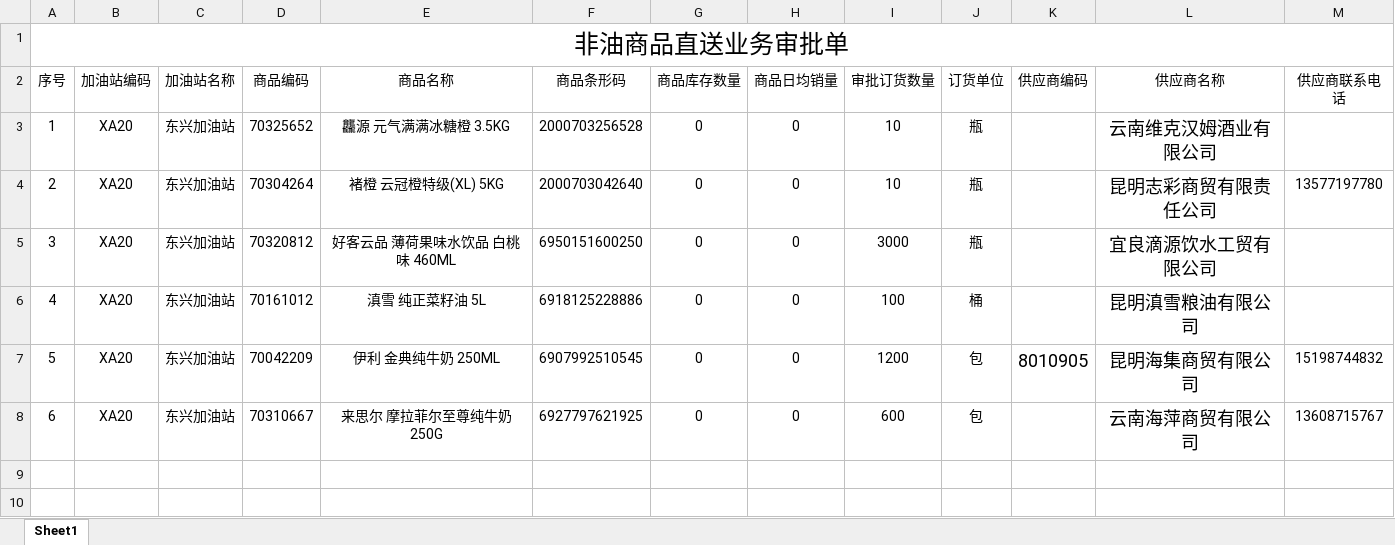
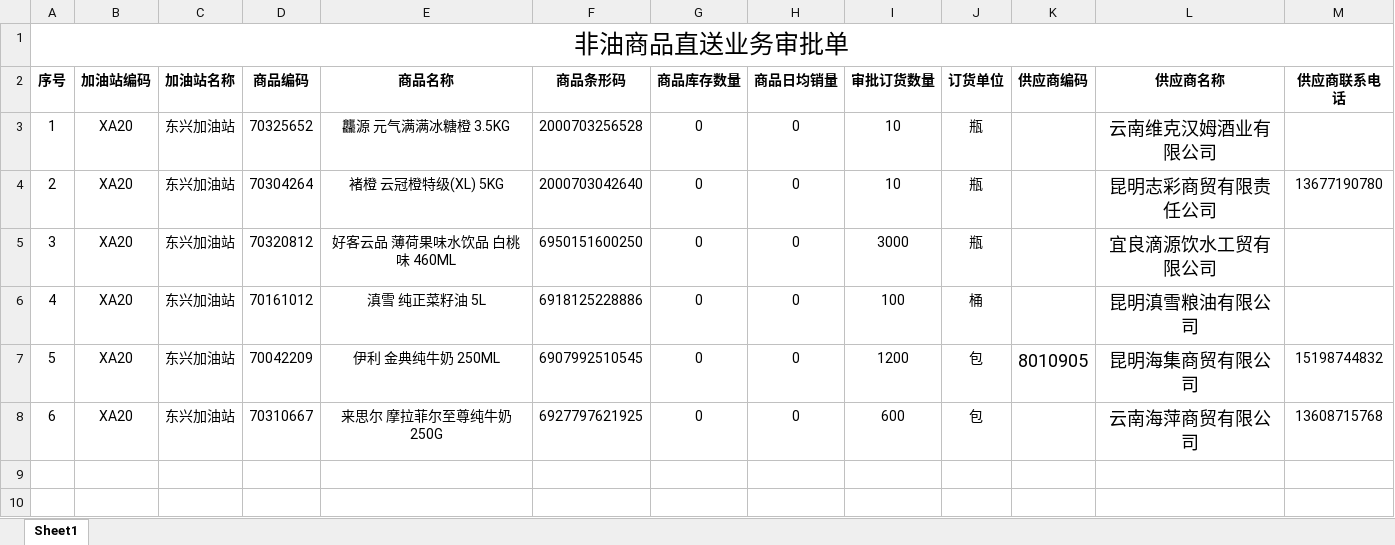
Before and after one commit to cxwn/summary-of-work-and-study, an Excel workbook: think-and-do/input/12.4东兴直配业务审批表 - 1.xlsx, sheet Sheet1, drawn as a sheet; only a part is shown; values as stored, in another font and other column widths than the file's, no borders; the diff names each change by its address in the sheet, - before the commit and + after, or states it on an @@ line.

```diff
--- a/think-and-do/input/12.4东兴直配业务审批表 - 1.xlsx (sheet Sheet1)
+++ b/think-and-do/input/12.4东兴直配业务审批表 - 1.xlsx (sheet Sheet1)
-A2:M2 bold: off
+A2:M2 bold: on
-M4 (供应商联系电话): 13577197780
+M4 (供应商联系电话): 13677190780
-M8 (供应商联系电话): 13608715767
+M8 (供应商联系电话): 13608715768
```
Also changed, not shown: 5 other files.
